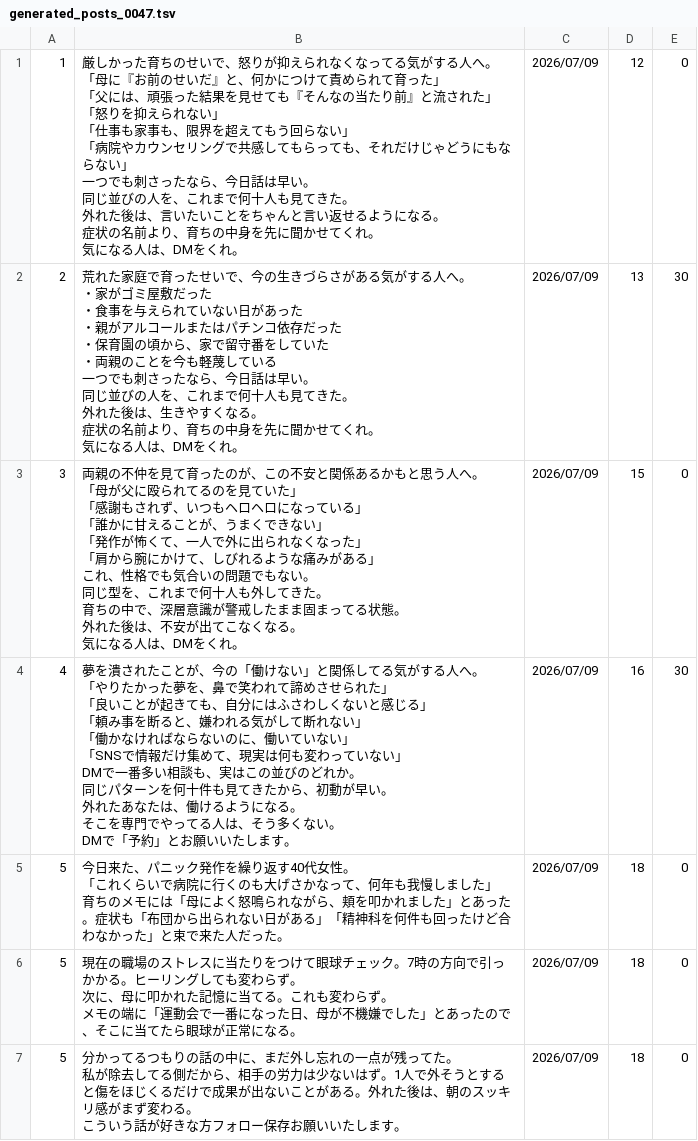
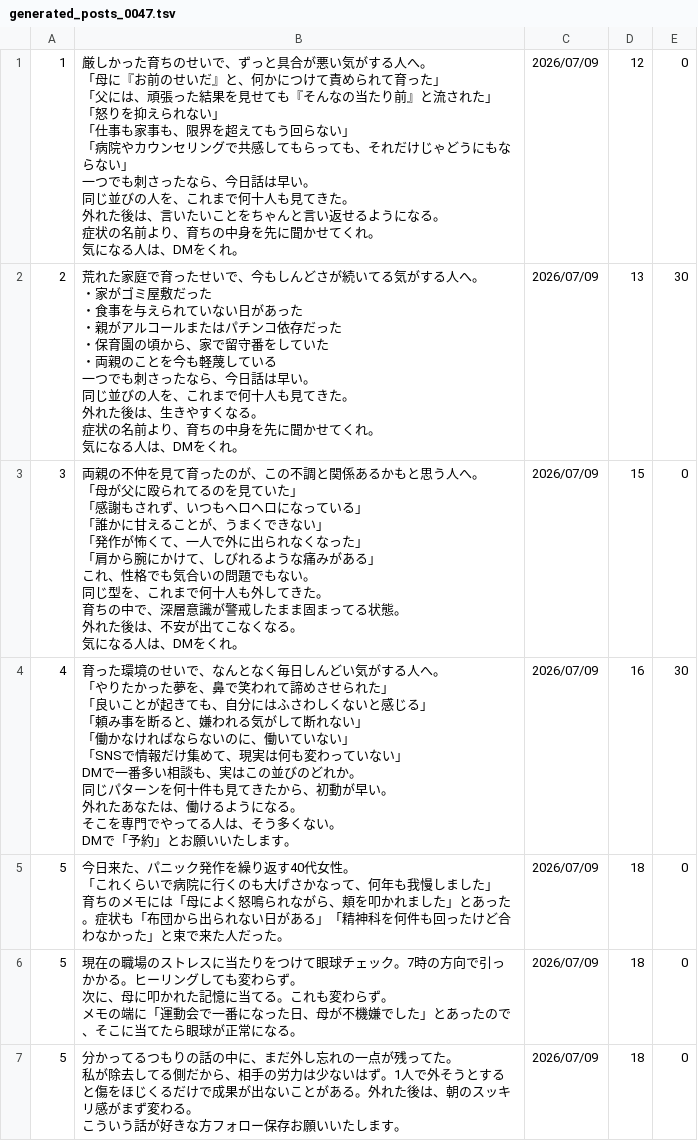
Before and after one commit to polo0782/polo0782, a TSV file: postgen/generated/generated_posts_0047.tsv, drawn as a sheet.

```diff
--- a/postgen/generated/generated_posts_0047.tsv
+++ b/postgen/generated/generated_posts_0047.tsv
@@ -1,53 +1,53 @@
-1	"厳しかった育ちのせいで、怒りが抑えられなくなってる気がする人へ。
-
-「母に『お前のせいだ』と、何かにつけて責められて育った」
-「父には、頑張った結果を見せても『そんなの当たり前』と流された」
-「怒りを抑えられない」
-「仕事も家事も、限界を超えてもう回らない」
-「病院やカウンセリングで共感してもらっても、それだけじゃどうにもならない」
-
-一つでも刺さったなら、今日話は早い。
-同じ並びの人を、これまで何十人も見てきた。
-外れた後は、言いたいことをちゃんと言い返せるようになる。
-症状の名前より、育ちの中身を先に聞かせてくれ。
-気になる人は、DMをくれ。"	2026/07/09	12	0
-2	"荒れた家庭で育ったせいで、今の生きづらさがある気がする人へ。
-
-・家がゴミ屋敷だった
-・食事を与えられていない日があった
-・親がアルコールまたはパチンコ依存だった
-・保育園の頃から、家で留守番をしていた
-・両親のことを今も軽蔑している
-
-一つでも刺さったなら、今日話は早い。
-同じ並びの人を、これまで何十人も見てきた。
-外れた後は、生きやすくなる。
-症状の名前より、育ちの中身を先に聞かせてくれ。
-気になる人は、DMをくれ。"	2026/07/09	13	30
-3	"両親の不仲を見て育ったのが、この不安と関係あるかもと思う人へ。
-
-「母が父に殴られてるのを見ていた」
-「感謝もされず、いつもヘロヘロになっている」
-「誰かに甘えることが、うまくできない」
-「発作が怖くて、一人で外に出られなくなった」
-「肩から腕にかけて、しびれるような痛みがある」
-
-これ、性格でも気合いの問題でもない。
-同じ型を、これまで何十人も外してきた。
-育ちの中で、深層意識が警戒したまま固まってる状態。
-外れた後は、不安が出てこなくなる。
-気になる人は、DMをくれ。"	2026/07/09	15	0
-4	"夢を潰されたことが、今の「働けない」と関係してる気がする人へ。
-
-「やりたかった夢を、鼻で笑われて諦めさせられた」
-「良いことが起きても、自分にはふさわしくないと感じる」
-「頼み事を断ると、嫌われる気がして断れない」
-「働かなければならないのに、働いていない」
-「SNSで情報だけ集めて、現実は何も変わっていない」
-
-DMで一番多い相談も、実はこの並びのどれか。
-同じパターンを何十件も見てきたから、初動が早い。
-外れたあなたは、働けるようになる。
-そこを専門でやってる人は、そう多くない。
-DMで「予約」とお願いいたします。"	2026/07/09	16	30
+1	"厳しかった育ちのせいで、ずっと具合が悪い気がする人へ。
+
+「母に『お前のせいだ』と、何かにつけて責められて育った」
+「父には、頑張った結果を見せても『そんなの当たり前』と流された」
+「怒りを抑えられない」
+「仕事も家事も、限界を超えてもう回らない」
+「病院やカウンセリングで共感してもらっても、それだけじゃどうにもならない」
+
+一つでも刺さったなら、今日話は早い。
+同じ並びの人を、これまで何十人も見てきた。
+外れた後は、言いたいことをちゃんと言い返せるようになる。
+症状の名前より、育ちの中身を先に聞かせてくれ。
+気になる人は、DMをくれ。"	2026/07/09	12	0
+2	"荒れた家庭で育ったせいで、今もしんどさが続いてる気がする人へ。
+
+・家がゴミ屋敷だった
+・食事を与えられていない日があった
+・親がアルコールまたはパチンコ依存だった
+・保育園の頃から、家で留守番をしていた
+・両親のことを今も軽蔑している
+
+一つでも刺さったなら、今日話は早い。
+同じ並びの人を、これまで何十人も見てきた。
+外れた後は、生きやすくなる。
+症状の名前より、育ちの中身を先に聞かせてくれ。
+気になる人は、DMをくれ。"	2026/07/09	13	30
+3	"両親の不仲を見て育ったのが、この不調と関係あるかもと思う人へ。
+
+「母が父に殴られてるのを見ていた」
+「感謝もされず、いつもヘロヘロになっている」
+「誰かに甘えることが、うまくできない」
+「発作が怖くて、一人で外に出られなくなった」
+「肩から腕にかけて、しびれるような痛みがある」
+
+これ、性格でも気合いの問題でもない。
+同じ型を、これまで何十人も外してきた。
+育ちの中で、深層意識が警戒したまま固まってる状態。
+外れた後は、不安が出てこなくなる。
+気になる人は、DMをくれ。"	2026/07/09	15	0
+4	"育った環境のせいで、なんとなく毎日しんどい気がする人へ。
+
+「やりたかった夢を、鼻で笑われて諦めさせられた」
+「良いことが起きても、自分にはふさわしくないと感じる」
+「頼み事を断ると、嫌われる気がして断れない」
+「働かなければならないのに、働いていない」
+「SNSで情報だけ集めて、現実は何も変わっていない」
+
+DMで一番多い相談も、実はこの並びのどれか。
+同じパターンを何十件も見てきたから、初動が早い。
+外れたあなたは、働けるようになる。
+そこを専門でやってる人は、そう多くない。
+DMで「予約」とお願いいたします。"	2026/07/09	16	30
 5	"今日来た、パニック発作を繰り返す40代女性。
```
Also changed, not shown: 2 other files.
